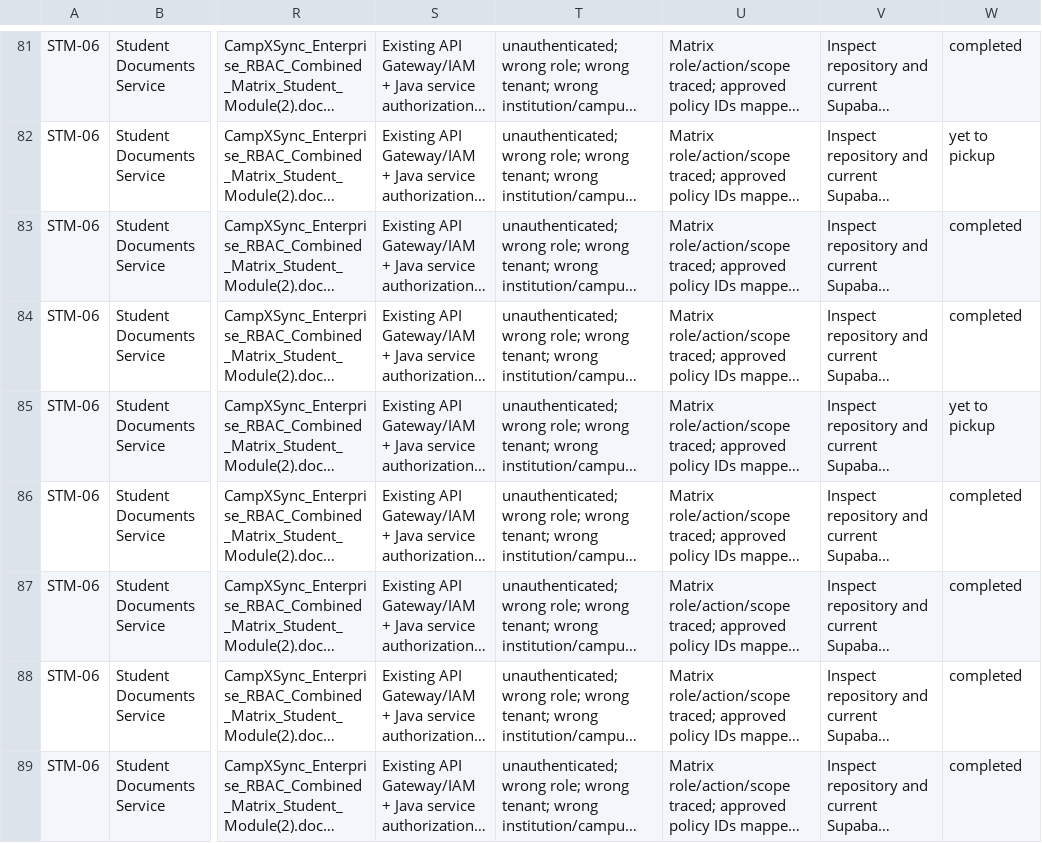
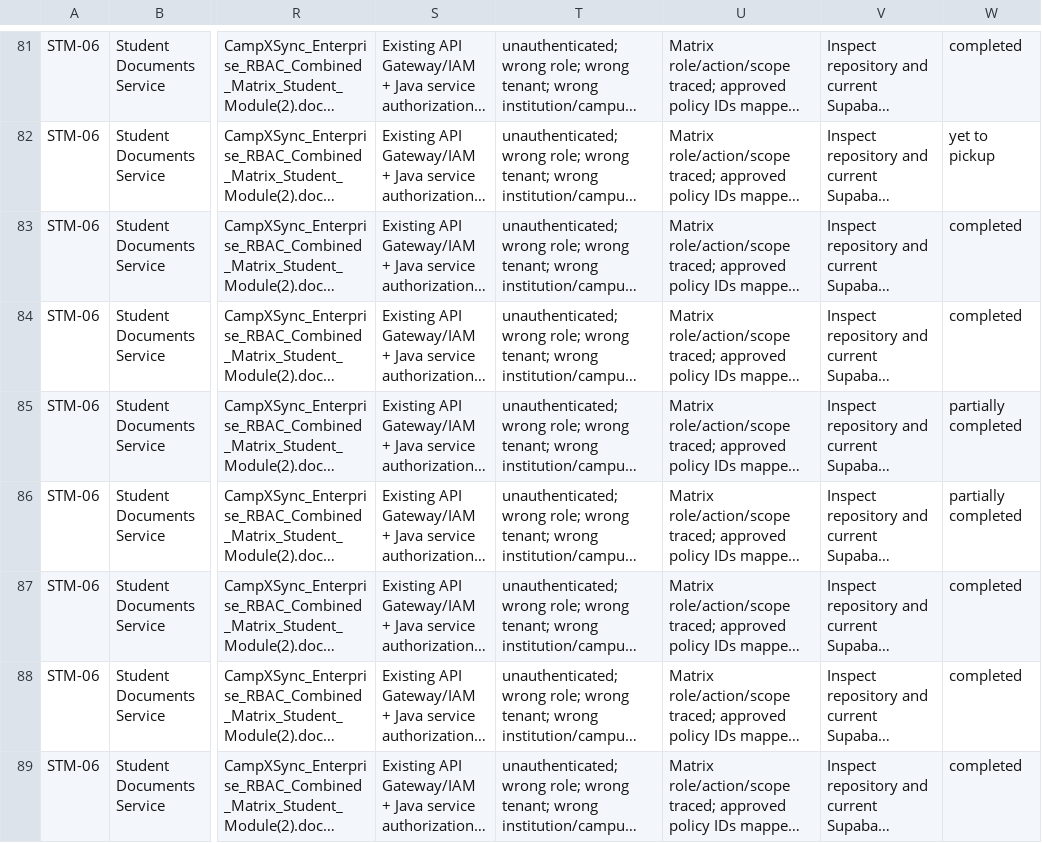
Before and after one commit to campxsync/CampXSync_V2.0, a CSV file: docs/user-stories/CampXSync_STM-03_to_STM-10_Implementation_Backlog_RBAC_Validated.csv, drawn as a sheet; only a part is shown, gaps mark what is left out; long unchanged cells end in …; the diff names each change by its address in the sheet, - before the commit and + after, or states it on an @@ line.

```diff
--- a/docs/user-stories/CampXSync_STM-03_to_STM-10_Implementation_Backlog_RBAC_Validated.csv
+++ b/docs/user-stories/CampXSync_STM-03_to_STM-10_Implementation_Backlog_RBAC_Validated.csv
-W85: yet to pickup
+W85: partially completed
-W86: completed
+W86: partially completed
```
Also changed, not shown: 4 other files.
